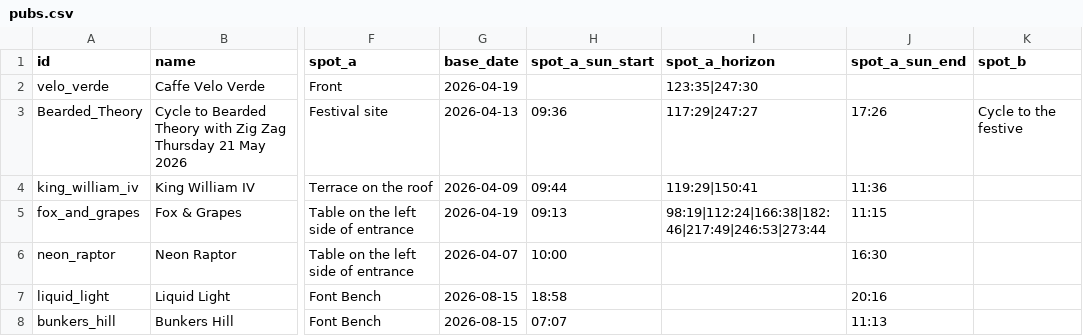
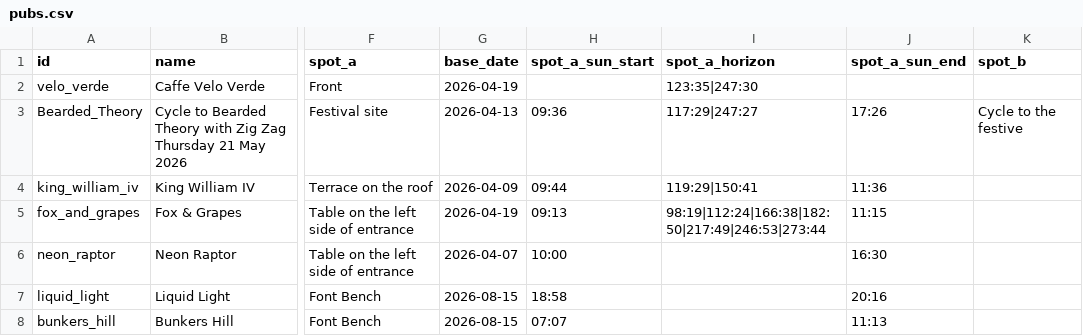
Before and after one commit to shawn845/DrinkingintheSun, a CSV file: app/public/data/pubs.csv, drawn as a sheet; only a part is shown, gaps mark what is left out; the diff names each change by its address in the sheet, - before the commit and + after, or states it on an @@ line.

Commit message:
Update pubs/routes via admin tool

```diff
--- a/app/public/data/pubs.csv
+++ b/app/public/data/pubs.csv
-I5 (spot_a_horizon): 98:19|112:24|166:38|182:46|217:49|246:53|273:44
+I5 (spot_a_horizon): 98:19|112:24|166:38|182:50|217:49|246:53|273:44
```
